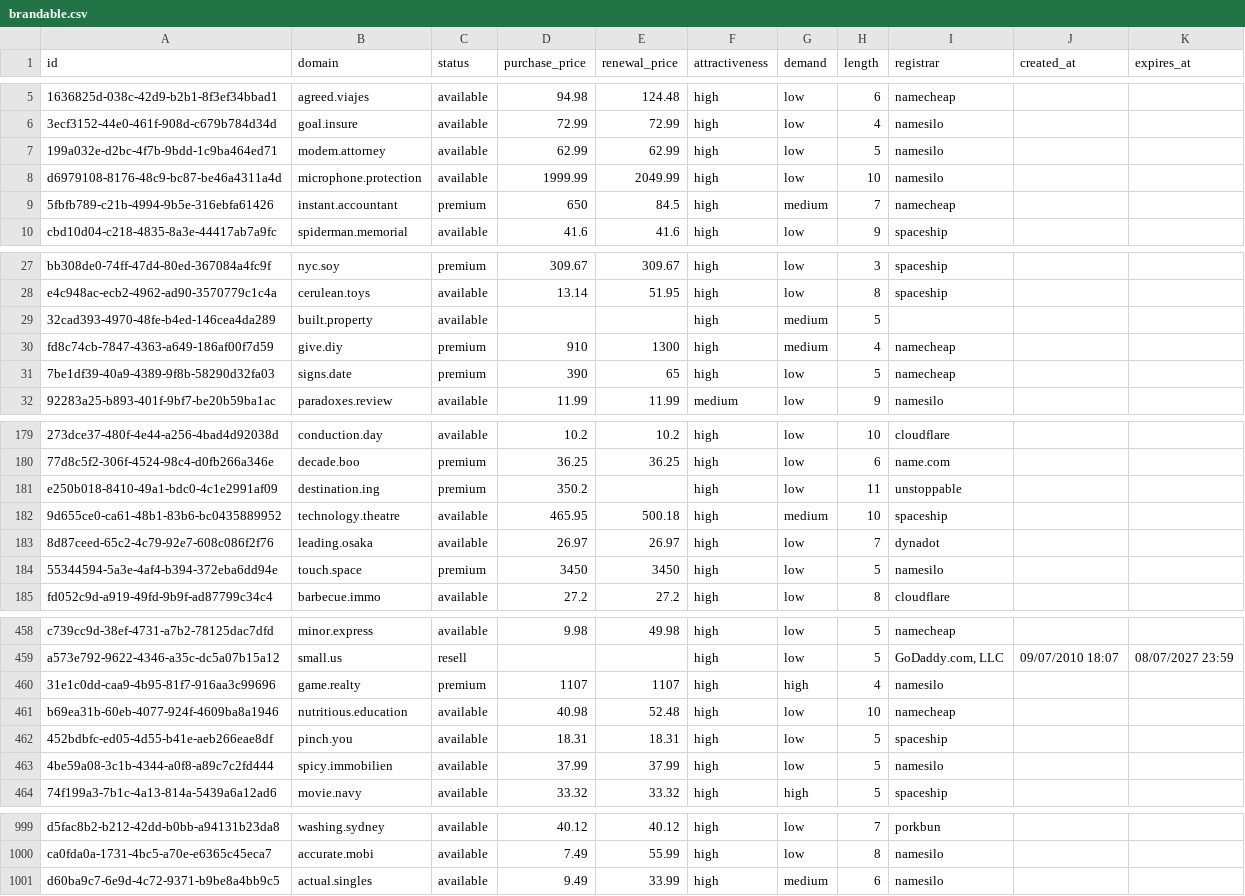
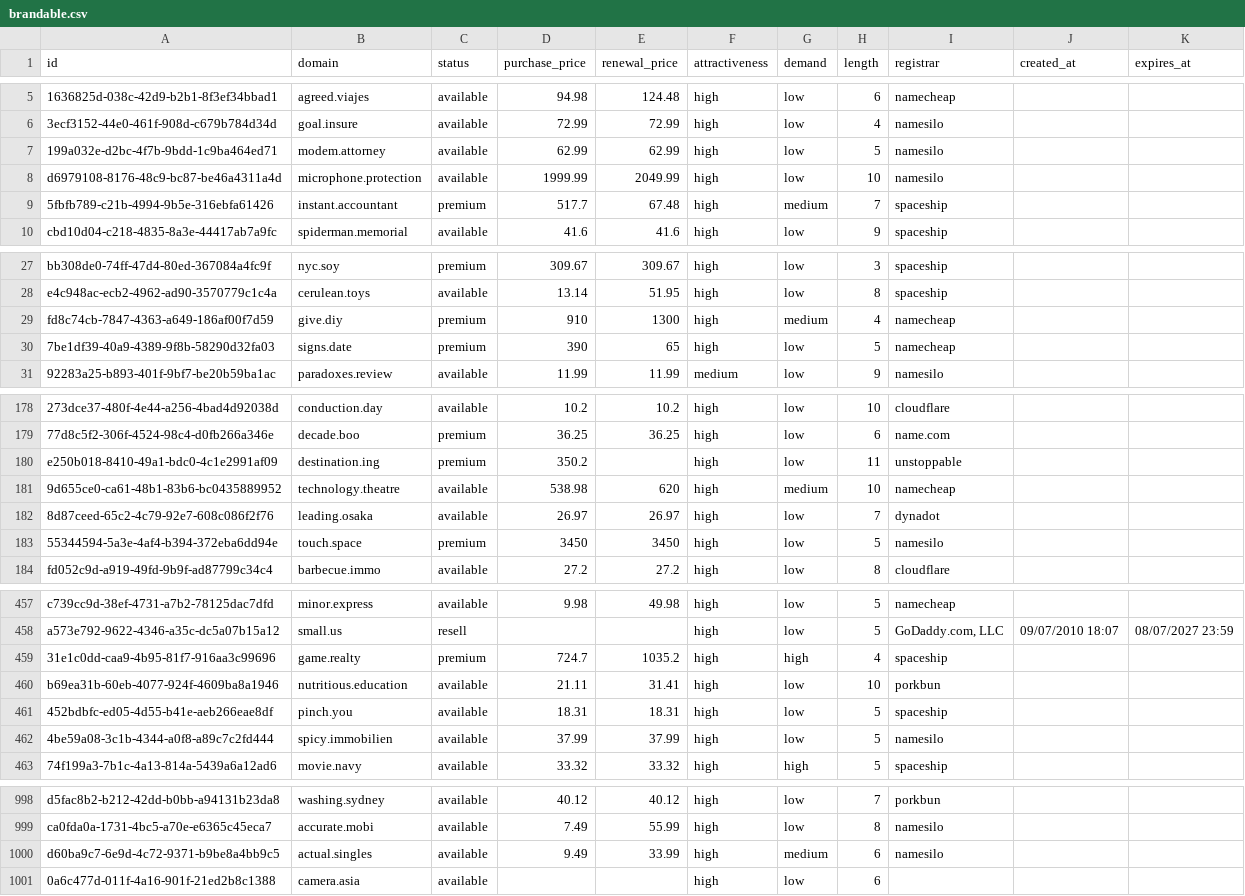
Before and after one commit to UniqueDomains/brandable-oneword-domains, a CSV file: brandable.csv, drawn as a sheet; only a part is shown, gaps mark what is left out; removed rows and columns are numbered as before the commit, all else as after; the diff covers the shown part only; the diff names each change by its address in the sheet, - before the commit and + after, or states it on an @@ line.

Commit message:
Domains update

```diff
--- a/brandable.csv
+++ b/brandable.csv
-D9 (purchase_price): 650
+D9 (purchase_price): 517.7
-E9 (renewal_price): 84.5
+E9 (renewal_price): 67.48
-I9 (registrar): namecheap
+I9 (registrar): spaceship
-row 29: 32cad393-4970-48fe-b4ed-146cea4da289 | built.property | available |  |  | high | medium | 5
-D181 (purchase_price): 465.95
+D181 (purchase_price): 538.98
-E181 (renewal_price): 500.18
+E181 (renewal_price): 620
-I181 (registrar): spaceship
+I181 (registrar): namecheap
-D459 (purchase_price): 1107
+D459 (purchase_price): 724.7
-E459 (renewal_price): 1107
+E459 (renewal_price): 1035.2
-I459 (registrar): namesilo
+I459 (registrar): spaceship
-D460 (purchase_price): 40.98
+D460 (purchase_price): 21.11
-E460 (renewal_price): 52.48
+E460 (renewal_price): 31.41
-I460 (registrar): namecheap
+I460 (registrar): porkbun
+row 1001: 0a6c477d-011f-4a16-901f-21ed2b8c1388 | camera.asia | available |  |  | high | low | 6
```
Also changed, not shown: 5 edited cells elsewhere in this file, 5 other files.
